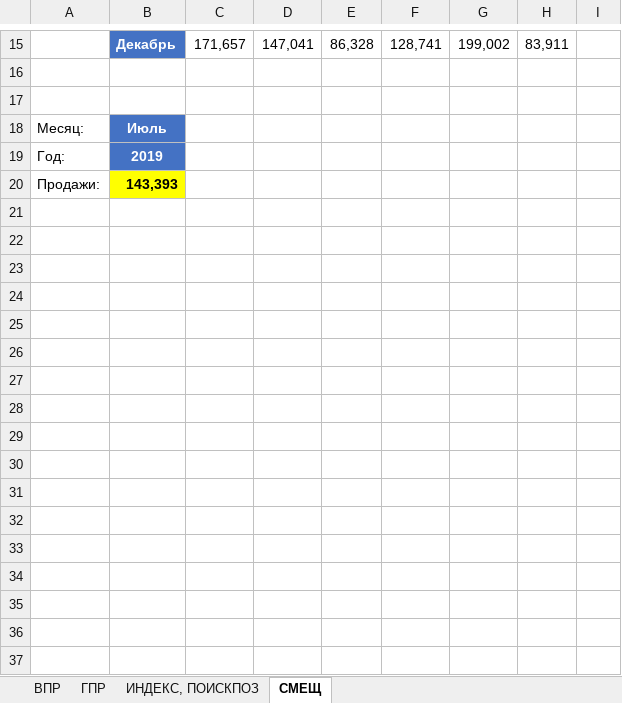
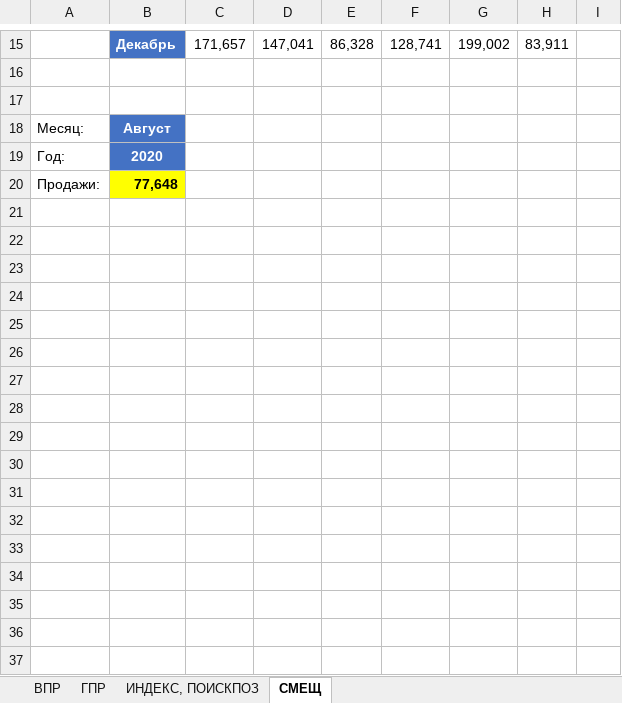
Before and after one commit to panchill/Excel-practice, an Excel workbook: Поиск результата.xlsx, sheet СМЕЩ, drawn as a sheet; only a part is shown, gaps mark what is left out; values as stored, in another font and other column widths than the file's, no borders; the diff covers the shown part only; the diff names each change by its address in the sheet, - before the commit and + after, or states it on an @@ line.

Commit message:
Функции для поиска и извлечения данных

```diff
--- a/Поиск результата.xlsx (sheet СМЕЩ)
+++ b/Поиск результата.xlsx (sheet СМЕЩ)
-B18: Июль
+B18: Август
-B19: 2019
+B19: 2020
-B20: 143,393
+B20: 77,648
+row 21: (empty)
+row 22: (empty)
+row 23: (empty)
+row 24: (empty)
+row 25: (empty)
+row 26: (empty)
+row 27: (empty)
+row 28: (empty)
+row 29: (empty)
+row 30: (empty)
+row 31: (empty)
+row 32: (empty)
+row 33: (empty)
+row 34: (empty)
+row 35: (empty)
+row 36: (empty)
+row 37: (empty)
```
Also changed, not shown: 23 added rows elsewhere in this sheet, sheet ГПР.
